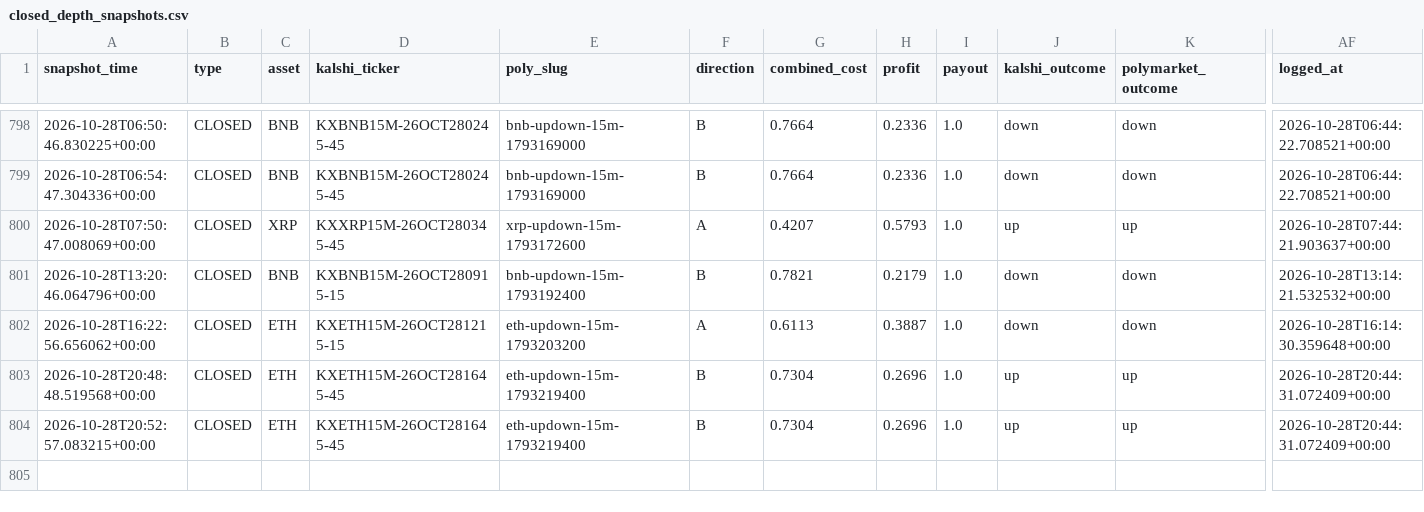
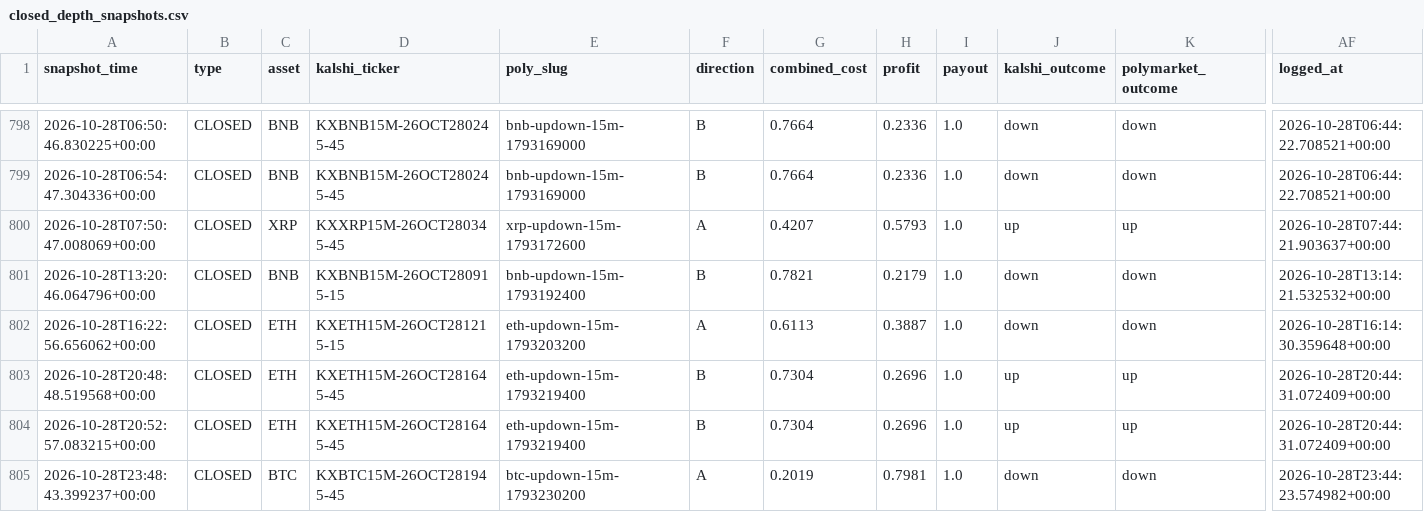
Before and after one commit to Prinxe-crypto/gap-maker-depth-monitor, a CSV file: closed_depth_snapshots.csv, drawn as a sheet; only a part is shown, gaps mark what is left out; rows hold the shown columns only; the diff names each change by its address in the sheet, - before the commit and + after, or states it on an @@ line.

```diff
--- a/closed_depth_snapshots.csv
+++ b/closed_depth_snapshots.csv
+row 805: 2026-10-28T23:48:43.399237+00:00 | CLOSED | BTC | KXBTC15M-26OCT281945-45 | btc-updown-15m-1793230200 | A | 0.2019 | 0.7981 | 1.0 | down | down | 2026-10-28T23:44:23.574982+00:00
```
Also changed, not shown: 2 other files.
